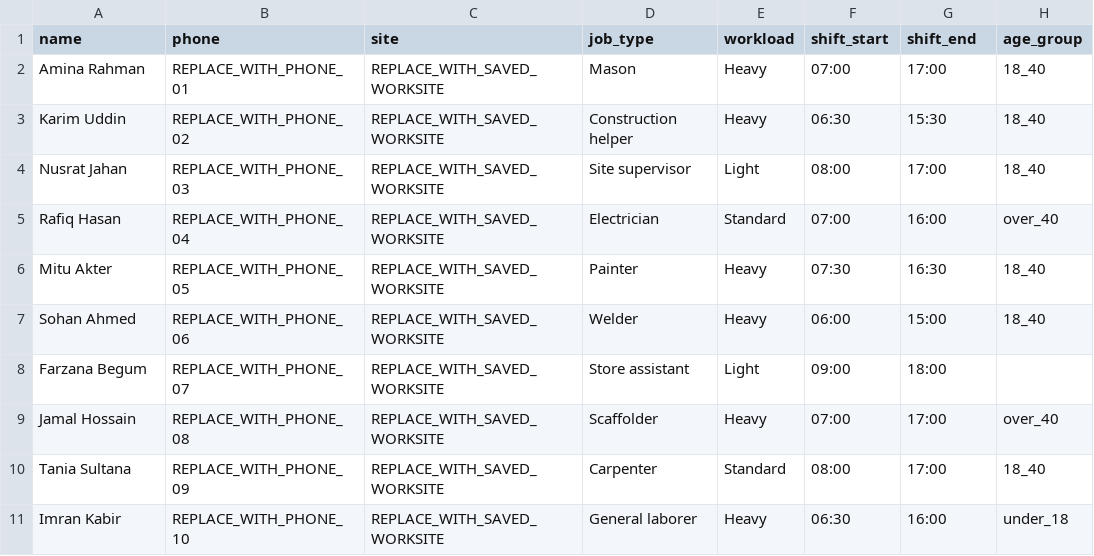
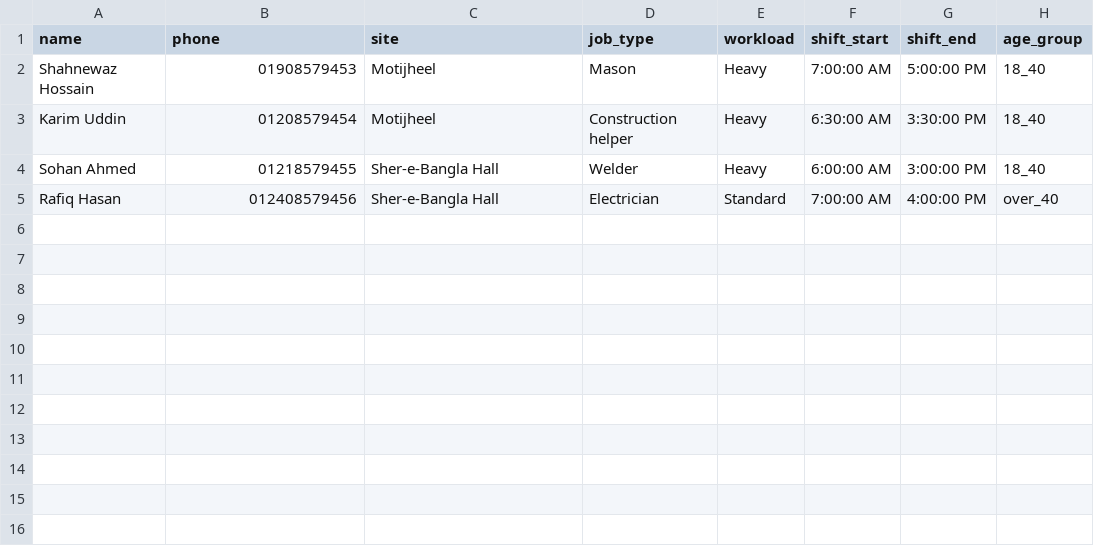
Before and after one commit to Shahnewaz63/JibonGuard-AI, a CSV file: public/worker-import-example.csv, drawn as a sheet.

```diff
--- a/public/worker-import-example.csv
+++ b/public/worker-import-example.csv
@@ -1,11 +1,5 @@
 name,phone,site,job_type,workload,shift_start,shift_end,age_group
-Amina Rahman,REPLACE_WITH_PHONE_01,REPLACE_WITH_SAVED_WORKSITE,Mason,Heavy,07:00,17:00,18_40
-Karim Uddin,REPLACE_WITH_PHONE_02,REPLACE_WITH_SAVED_WORKSITE,Construction helper,Heavy,06:30,15:30,18_40
-Nusrat Jahan,REPLACE_WITH_PHONE_03,REPLACE_WITH_SAVED_WORKSITE,Site supervisor,Light,08:00,17:00,18_40
-Rafiq Hasan,REPLACE_WITH_PHONE_04,REPLACE_WITH_SAVED_WORKSITE,Electrician,Standard,07:00,16:00,over_40
-Mitu Akter,REPLACE_WITH_PHONE_05,REPLACE_WITH_SAVED_WORKSITE,Painter,Heavy,07:30,16:30,18_40
-Sohan Ahmed,REPLACE_WITH_PHONE_06,REPLACE_WITH_SAVED_WORKSITE,Welder,Heavy,06:00,15:00,18_40
-Farzana Begum,REPLACE_WITH_PHONE_07,REPLACE_WITH_SAVED_WORKSITE,Store assistant,Light,09:00,18:00,
-Jamal Hossain,REPLACE_WITH_PHONE_08,REPLACE_WITH_SAVED_WORKSITE,Scaffolder,Heavy,07:00,17:00,over_40
-Tania Sultana,REPLACE_WITH_PHONE_09,REPLACE_WITH_SAVED_WORKSITE,Carpenter,Standard,08:00,17:00,18_40
-Imran Kabir,REPLACE_WITH_PHONE_10,REPLACE_WITH_SAVED_WORKSITE,General laborer,Heavy,06:30,16:00,under_18
+Shahnewaz Hossain,01908579453,Motijheel,Mason,Heavy,7:00:00 AM,5:00:00 PM,18_40
+Karim Uddin,01208579454,Motijheel,Construction helper,Heavy,6:30:00 AM,3:30:00 PM,18_40
+Sohan Ahmed,01218579455,Sher-e-Bangla Hall,Welder,Heavy,6:00:00 AM,3:00:00 PM,18_40
+Rafiq Hasan,012408579456,Sher-e-Bangla Hall,Electrician,Standard,7:00:00 AM,4:00:00 PM,over_40
```
Also changed, not shown: 2 other files.
